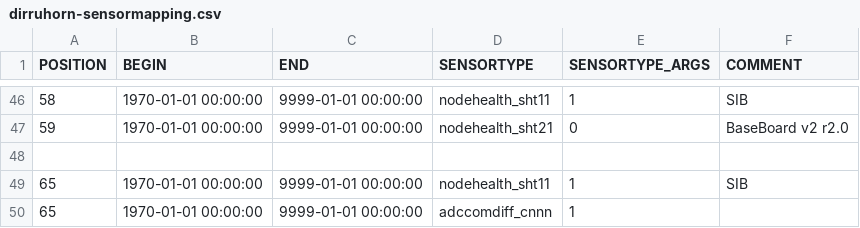
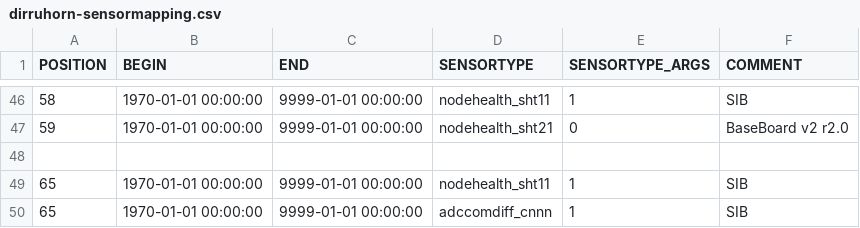
Before and after one commit to LSIR/gsn, a CSV file: gsn/conf/permasense/dirruhorn-sensormapping.csv, drawn as a sheet; only a part is shown, gaps mark what is left out.

```diff
--- a/gsn/conf/permasense/dirruhorn-sensormapping.csv
+++ b/gsn/conf/permasense/dirruhorn-sensormapping.csv
@@ -49,2 +49,2 @@
 "65","1970-01-01 00:00:00","9999-01-01 00:00:00","nodehealth_sht11","1","SIB"
-"65","1970-01-01 00:00:00","9999-01-01 00:00:00","adccomdiff_cnnn","1",
+"65","1970-01-01 00:00:00","9999-01-01 00:00:00","adccomdiff_cnnn","1","SIB"
```
Also changed, not shown: gsn/conf/permasense/dirruhorn-sensortype_args.csv, 3 other files.
